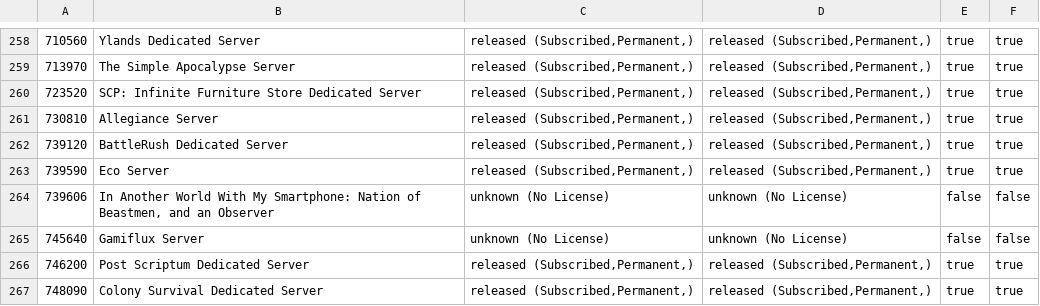
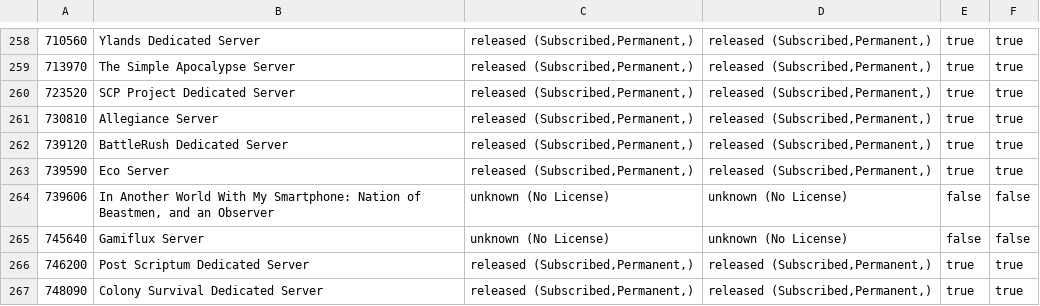
Before and after one commit to dgibbs64/SteamCMD-AppID-List-Servers, a CSV file: steamcmd_appid_servers.csv, drawn as a sheet; only a part is shown, gaps mark what is left out.

```diff
--- a/steamcmd_appid_servers.csv
+++ b/steamcmd_appid_servers.csv
@@ -259,3 +259,3 @@
 713970,"The Simple Apocalypse Server","released (Subscribed,Permanent,)","released (Subscribed,Permanent,)",true,true
-723520,"SCP: Infinite Furniture Store Dedicated Server","released (Subscribed,Permanent,)","released (Subscribed,Permanent,)",true,true
+723520,"SCP Project Dedicated Server","released (Subscribed,Permanent,)","released (Subscribed,Permanent,)",true,true
 730810,"Allegiance Server","released (Subscribed,Permanent,)","released (Subscribed,Permanent,)",true,true
```
Also changed, not shown: steamcmd_appid_servers_linux.csv, 3 other files.
